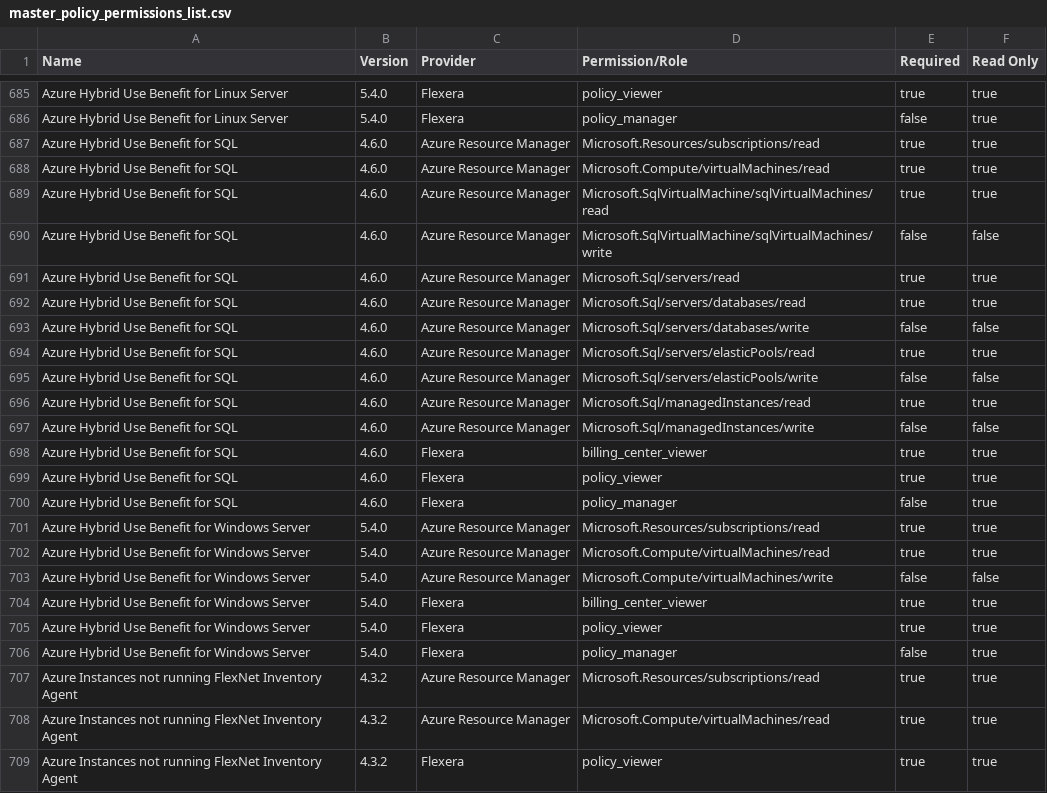
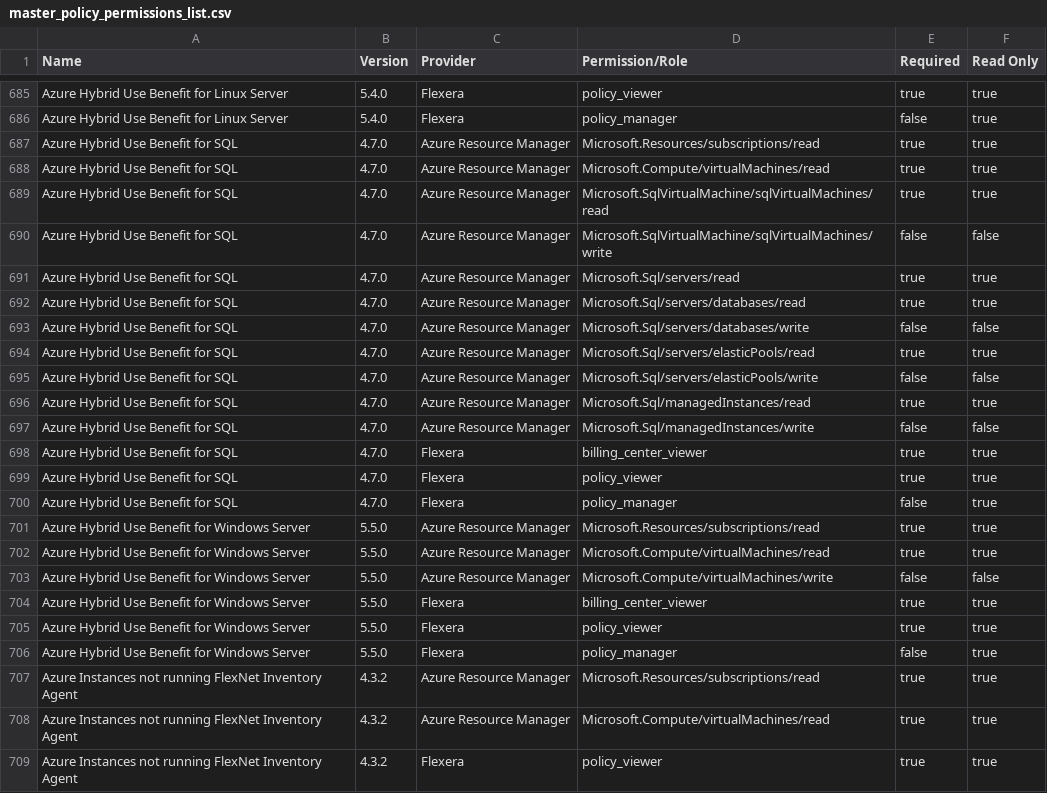
Before and after one commit to flexera-public/policy_templates, a CSV file: data/policy_permissions_list/master_policy_permissions_list.csv, drawn as a sheet; only a part is shown, gaps mark what is left out.

```diff
--- a/data/policy_permissions_list/master_policy_permissions_list.csv
+++ b/data/policy_permissions_list/master_policy_permissions_list.csv
@@ -686,22 +686,22 @@ Azure Hybrid Use Benefit for Linux Server,5.4.0,Flexera,policy_viewer,true,true
 Azure Hybrid Use Benefit for Linux Server,5.4.0,Flexera,policy_manager,false,true
-Azure Hybrid Use Benefit for SQL,4.6.0,Azure Resource Manager,Microsoft.Resources/subscriptions/read,true,true
-Azure Hybrid Use Benefit for SQL,4.6.0,Azure Resource Manager,Microsoft.Compute/virtualMachines/read,true,true
-Azure Hybrid Use Benefit for SQL,4.6.0,Azure Resource Manager,Microsoft.SqlVirtualMachine/sqlVirtualMachines/read,true,true
-Azure Hybrid Use Benefit for SQL,4.6.0,Azure Resource Manager,Microsoft.SqlVirtualMachine/sqlVirtualMachines/write,false,false
-Azure Hybrid Use Benefit for SQL,4.6.0,Azure Resource Manager,Microsoft.Sql/servers/read,true,true
-Azure Hybrid Use Benefit for SQL,4.6.0,Azure Resource Manager,Microsoft.Sql/servers/databases/read,true,true
-Azure Hybrid Use Benefit for SQL,4.6.0,Azure Resource Manager,Microsoft.Sql/servers/databases/write,false,false
-Azure Hybrid Use Benefit for SQL,4.6.0,Azure Resource Manager,Microsoft.Sql/servers/elasticPools/read,true,true
-Azure Hybrid Use Benefit for SQL,4.6.0,Azure Resource Manager,Microsoft.Sql/servers/elasticPools/write,false,false
-Azure Hybrid Use Benefit for SQL,4.6.0,Azure Resource Manager,Microsoft.Sql/managedInstances/read,true,true
-Azure Hybrid Use Benefit for SQL,4.6.0,Azure Resource Manager,Microsoft.Sql/managedInstances/write,false,false
-Azure Hybrid Use Benefit for SQL,4.6.0,Flexera,billing_center_viewer,true,true
-Azure Hybrid Use Benefit for SQL,4.6.0,Flexera,policy_viewer,true,true
-Azure Hybrid Use Benefit for SQL,4.6.0,Flexera,policy_manager,false,true
-Azure Hybrid Use Benefit for Windows Server,5.4.0,Azure Resource Manager,Microsoft.Resources/subscriptions/read,true,true
-Azure Hybrid Use Benefit for Windows Server,5.4.0,Azure Resource Manager,Microsoft.Compute/virtualMachines/read,true,true
-Azure Hybrid Use Benefit for Windows Server,5.4.0,Azure Resource Manager,Microsoft.Compute/virtualMachines/write,false,false
-Azure Hybrid Use Benefit for Windows Server,5.4.0,Flexera,billing_center_viewer,true,true
-Azure Hybrid Use Benefit for Windows Server,5.4.0,Flexera,policy_viewer,true,true
-Azure Hybrid Use Benefit for Windows Server,5.4.0,Flexera,policy_manager,false,true
+Azure Hybrid Use Benefit for SQL,4.7.0,Azure Resource Manager,Microsoft.Resources/subscriptions/read,true,true
+Azure Hybrid Use Benefit for SQL,4.7.0,Azure Resource Manager,Microsoft.Compute/virtualMachines/read,true,true
+Azure Hybrid Use Benefit for SQL,4.7.0,Azure Resource Manager,Microsoft.SqlVirtualMachine/sqlVirtualMachines/read,true,true
+Azure Hybrid Use Benefit for SQL,4.7.0,Azure Resource Manager,Microsoft.SqlVirtualMachine/sqlVirtualMachines/write,false,false
+Azure Hybrid Use Benefit for SQL,4.7.0,Azure Resource Manager,Microsoft.Sql/servers/read,true,true
+Azure Hybrid Use Benefit for SQL,4.7.0,Azure Resource Manager,Microsoft.Sql/servers/databases/read,true,true
+Azure Hybrid Use Benefit for SQL,4.7.0,Azure Resource Manager,Microsoft.Sql/servers/databases/write,false,false
+Azure Hybrid Use Benefit for SQL,4.7.0,Azure Resource Manager,Microsoft.Sql/servers/elasticPools/read,true,true
+Azure Hybrid Use Benefit for SQL,4.7.0,Azure Resource Manager,Microsoft.Sql/servers/elasticPools/write,false,false
+Azure Hybrid Use Benefit for SQL,4.7.0,Azure Resource Manager,Microsoft.Sql/managedInstances/read,true,true
+Azure Hybrid Use Benefit for SQL,4.7.0,Azure Resource Manager,Microsoft.Sql/managedInstances/write,false,false
+Azure Hybrid Use Benefit for SQL,4.7.0,Flexera,billing_center_viewer,true,true
+Azure Hybrid Use Benefit for SQL,4.7.0,Flexera,policy_viewer,true,true
+Azure Hybrid Use Benefit for SQL,4.7.0,Flexera,policy_manager,false,true
+Azure Hybrid Use Benefit for Windows Server,5.5.0,Azure Resource Manager,Microsoft.Resources/subscriptions/read,true,true
+Azure Hybrid Use Benefit for Windows Server,5.5.0,Azure Resource Manager,Microsoft.Compute/virtualMachines/read,true,true
+Azure Hybrid Use Benefit for Windows Server,5.5.0,Azure Resource Manager,Microsoft.Compute/virtualMachines/write,false,false
+Azure Hybrid Use Benefit for Windows Server,5.5.0,Flexera,billing_center_viewer,true,true
+Azure Hybrid Use Benefit for Windows Server,5.5.0,Flexera,policy_viewer,true,true
+Azure Hybrid Use Benefit for Windows Server,5.5.0,Flexera,policy_manager,false,true
 Azure Instances not running FlexNet Inventory Agent,4.3.2,Azure Resource Manager,Microsoft.Resources/subscriptions/read,true,true
```
Also changed, not shown: 7 other files.
